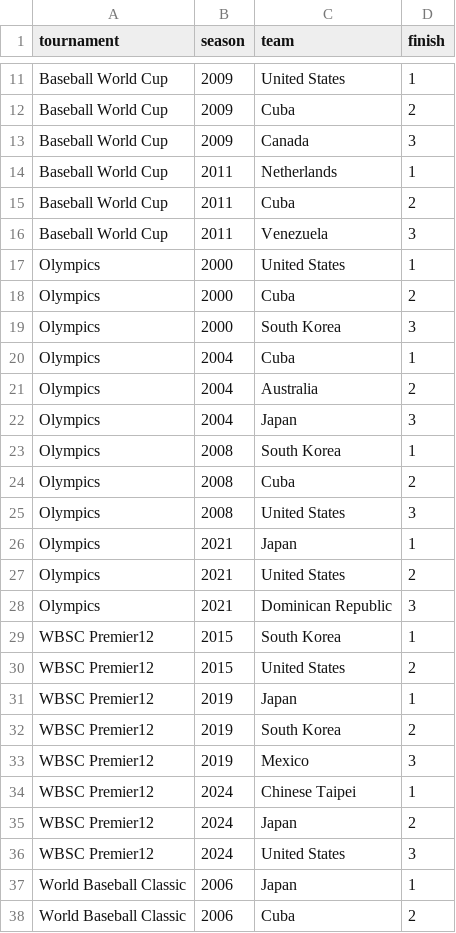
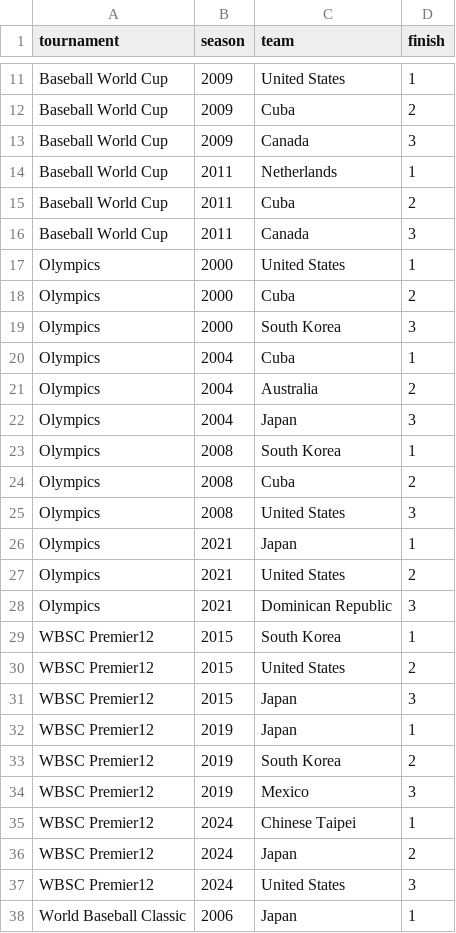
Before and after one commit to fakeronjan/ichiro, a CSV file: tournament_podiums.csv, drawn as a sheet; only a part is shown, gaps mark what is left out; the shorter side is filled out with more unchanged rows; the diff covers the shown part only.

```diff
--- a/tournament_podiums.csv
+++ b/tournament_podiums.csv
@@ -15,3 +15,3 @@ Baseball World Cup,2011,Netherlands,1
 Baseball World Cup,2011,Cuba,2
-Baseball World Cup,2011,Venezuela,3
+Baseball World Cup,2011,Canada,3
 Olympics,2000,United States,1
@@ -30,2 +30,3 @@ WBSC Premier12,2015,South Korea,1
 WBSC Premier12,2015,United States,2
+WBSC Premier12,2015,Japan,3
 WBSC Premier12,2019,Japan,1
```
Also changed, not shown: 4 added rows and 7 edited cells elsewhere in this file, all_games.csv, 49 other files.
